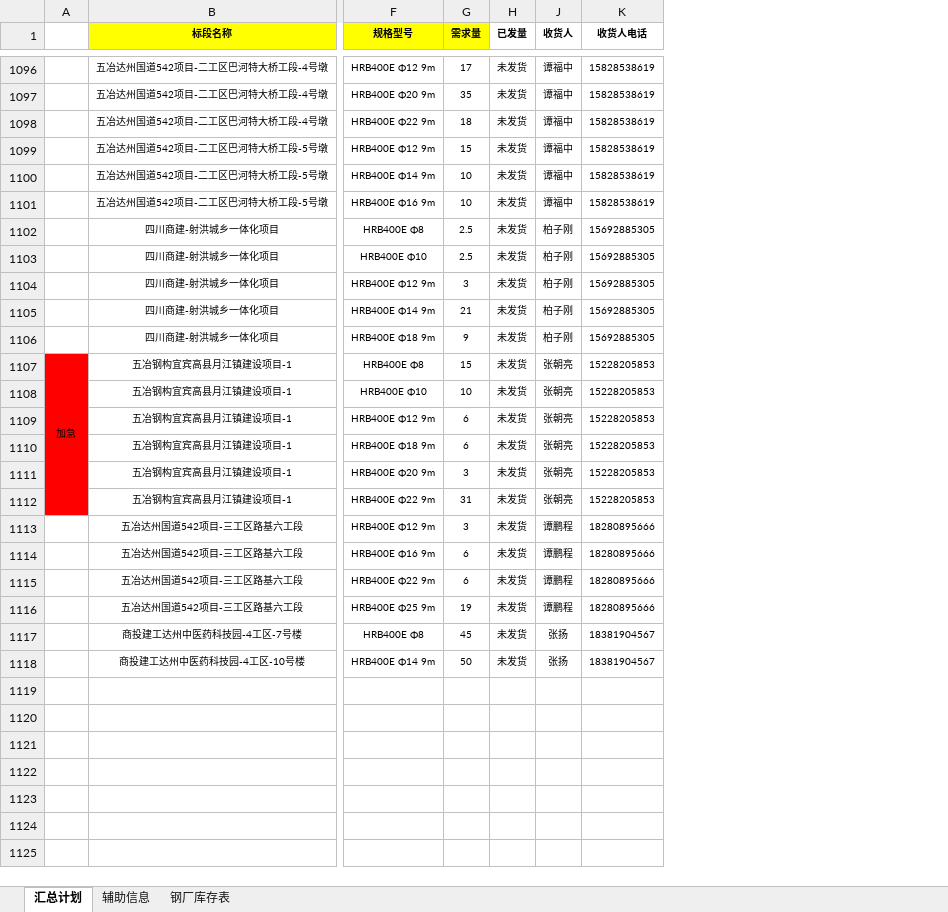
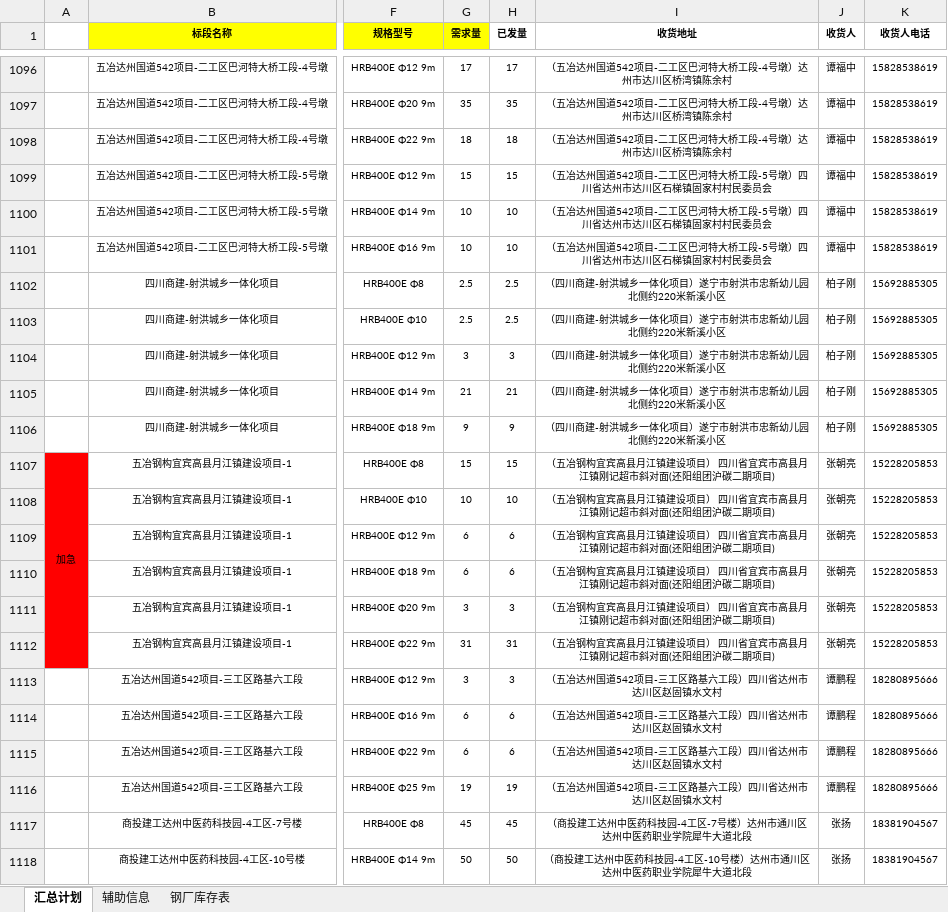
Before and after one commit to monizhou/shipment-app, an Excel workbook: 发货计划（宜宾项目）汇总.xlsx, sheet 汇总计划, drawn as a sheet; only a part is shown, gaps mark what is left out; values as stored, in another font and other column widths than the file's, no borders; conditional formats not drawn; the diff covers the shown part only; the diff names each change by its address in the sheet, - before the commit and + after, or states it on an @@ line.

```diff
--- a/发货计划（宜宾项目）汇总.xlsx (sheet 汇总计划)
+++ b/发货计划（宜宾项目）汇总.xlsx (sheet 汇总计划)
@@ column I (收货地址) unhidden, rows 1096-1118: （五冶达州国道542项目-二工区巴河特大桥工段-4号墩）达州市达川区桥湾镇陈余村 | （五冶达州国道542项目-二工区巴河特大桥工段-4号墩）达州市达川区桥湾镇陈余村 | （五冶达州国道542项目-二工区巴河特大桥工段-4号墩）达州市达川区桥湾镇陈余村 | （五冶达州国道542项目-二工区巴河特大桥工段-5号墩）四川省达州市达川区石梯镇固家村村民委员会 | （五冶达州国道542项目-二工区巴河特大桥工段-5号墩）四川省达州市达川区石梯镇固家村村民委员会 | （五冶达州国道542项目-二工区巴河特大桥工段-5号墩）四川省达州市达川区石梯镇固家村村民委员会 | （四川商建-射洪城乡一体化项目）遂宁市射洪市忠新幼儿园北侧约220米新溪小区 | （四川商建-射洪城乡一体化项目）遂宁市射洪市忠新幼儿园北侧约220米新溪小区 | （四川商建-射洪城乡一体化项目）遂宁市射洪市忠新幼儿园北侧约220米新溪小区 | （四川商建-射洪城乡一体化项目）遂宁市射洪市忠新幼儿园北侧约220米新溪小区 | （四川商建-射洪城乡一体化项目）遂宁市射洪市忠新幼儿园北侧约220米新溪小区 | （五冶钢构宜宾高县月江镇建设项目） 四川省宜宾市高县月江镇刚记超市斜对面(还阳组团沪碳二期项目) | （五冶钢构宜宾高县月江镇建设项目） 四川省宜宾市高县月江镇刚记超市斜对面(还阳组团沪碳二期项目) | （五冶钢构宜宾高县月江镇建设项目） 四川省宜宾市高县月江镇刚记超市斜对面(还阳组团沪碳二期项目) | （五冶钢构宜宾高县月江镇建设项目） 四川省宜宾市高县月江镇刚记超市斜对面(还阳组团沪碳二期项目) | （五冶钢构宜宾高县月江镇建设项目） 四川省宜宾市高县月江镇刚记超市斜对面(还阳组团沪碳二期项目) | （五冶钢构宜宾高县月江镇建设项目） 四川省宜宾市高县月江镇刚记超市斜对面(还阳组团沪碳二期项目) | （五冶达州国道542项目-三工区路基六工段）四川省达州市达川区赵固镇水文村 | （五冶达州国道542项目-三工区路基六工段）四川省达州市达川区赵固镇水文村 | （五冶达州国道542项目-三工区路基六工段）四川省达州市达川区赵固镇水文村 | （五冶达州国道542项目-三工区路基六工段）四川省达州市达川区赵固镇水文村 | （商投建工达州中医药科技园-4工区-7号楼）达州市通川区达州中医药职业学院犀牛大道北段 | （商投建工达州中医药科技园-4工区-10号楼）达州市通川区达州中医药职业学院犀牛大道北段 @@
-H1096 (已发量): 未发货
+H1096 (已发量): 17
-H1097 (已发量): 未发货
+H1097 (已发量): 35
-H1098 (已发量): 未发货
+H1098 (已发量): 18
-H1099 (已发量): 未发货
+H1099 (已发量): 15
-H1100:H1101 (已发量): 未发货
+H1100:H1101 (已发量): 10
-H1102:H1103 (已发量): 未发货
+H1102:H1103 (已发量): 2.5
-H1104 (已发量): 未发货
+H1104 (已发量): 3
-H1105 (已发量): 未发货
+H1105 (已发量): 21
-H1106 (已发量): 未发货
+H1106 (已发量): 9
-H1107 (已发量): 未发货
+H1107 (已发量): 15
-H1108 (已发量): 未发货
+H1108 (已发量): 10
-H1109:H1110 (已发量): 未发货
+H1109:H1110 (已发量): 6
-H1111 (已发量): 未发货
+H1111 (已发量): 3
-H1112 (已发量): 未发货
+H1112 (已发量): 31
-H1113 (已发量): 未发货
+H1113 (已发量): 3
-H1114:H1115 (已发量): 未发货
+H1114:H1115 (已发量): 6
-H1116 (已发量): 未发货
+H1116 (已发量): 19
-H1117 (已发量): 未发货
+H1117 (已发量): 45
-H1118 (已发量): 未发货
+H1118 (已发量): 50
```
Also changed, not shown: 27 edited cells elsewhere in this sheet.
